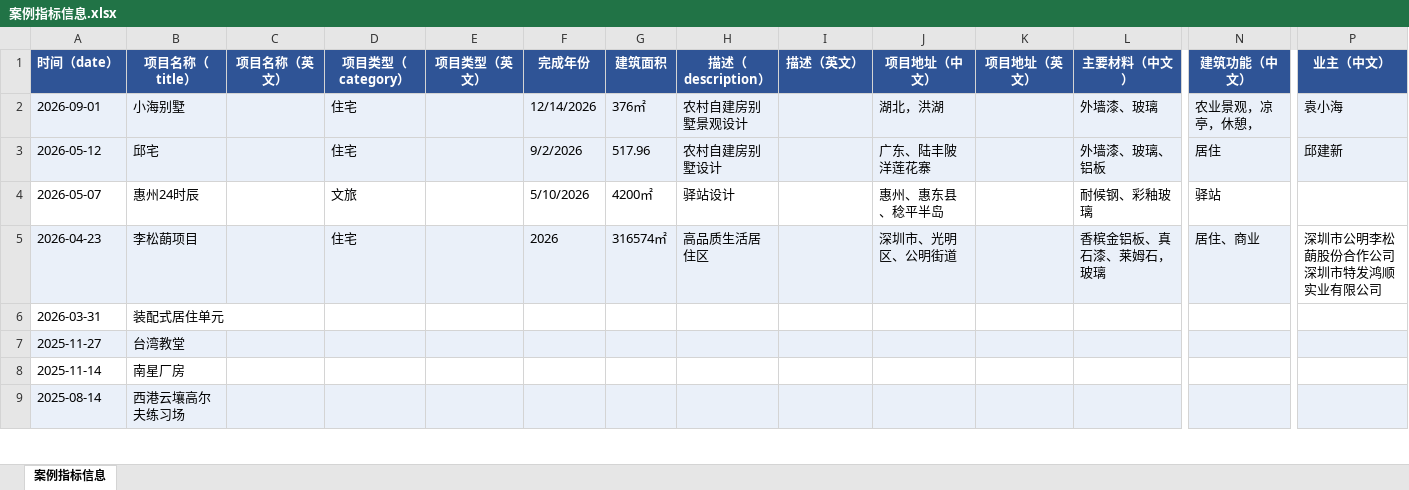
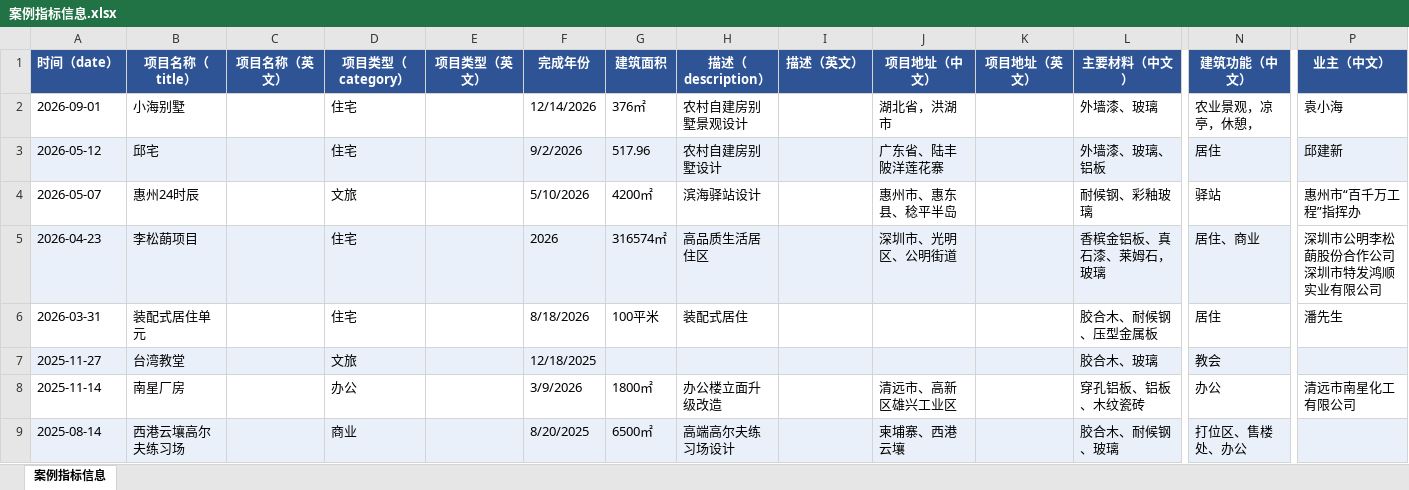
Before and after one commit to liuzhen4242/OPenLink, an Excel workbook: src/content/info/案例指标信息.xlsx, sheet 案例指标信息, drawn as a sheet; only a part is shown, gaps mark what is left out; values as stored, in another font and other column widths than the file's, no borders; the diff covers the shown part only; the diff names each change by its address in the sheet, - before the commit and + after, or states it on an @@ line.

```diff
--- a/src/content/info/案例指标信息.xlsx (sheet 案例指标信息)
+++ b/src/content/info/案例指标信息.xlsx (sheet 案例指标信息)
-A2:P2 fill: #EAF0F9
+A2:P2 fill: none
-J2 (项目地址（中文）): 湖北，洪湖
+J2 (项目地址（中文）): 湖北省，洪湖市
-J3 (项目地址（中文）): 广东、陆丰陂洋莲花寨
+J3 (项目地址（中文）): 广东省、陆丰陂洋莲花寨
-H4 (描述（description）): 驿站设计
+H4 (描述（description）): 滨海驿站设计
-J4 (项目地址（中文）): 惠州、惠东县、稔平半岛
+J4 (项目地址（中文）): 惠州市、惠东县、稔平半岛
-P4 (业主（中文）): (empty)
+P4 (业主（中文）): 惠州市“百千万工程”指挥办
-D6 (项目类型（category）): (empty)
+D6 (项目类型（category）): 住宅
-F6 (完成年份): (empty)
+F6 (完成年份): 8/18/2026
-G6 (建筑面积): (empty)
+G6 (建筑面积): 100平米
-H6 (描述（description）): (empty)
+H6 (描述（description）): 装配式居住
-L6 (主要材料（中文）): (empty)
+L6 (主要材料（中文）): 胶合木、耐候钢、压型金属板
-N6 (建筑功能（中文）): (empty)
+N6 (建筑功能（中文）): 居住
-P6 (业主（中文）): (empty)
+P6 (业主（中文）): 潘先生
-D7 (项目类型（category）): (empty)
+D7 (项目类型（category）): 文旅
-F7 (完成年份): (empty)
+F7 (完成年份): 12/18/2025
-L7 (主要材料（中文）): (empty)
+L7 (主要材料（中文）): 胶合木、玻璃
-N7 (建筑功能（中文）): (empty)
+N7 (建筑功能（中文）): 教会
-D8 (项目类型（category）): (empty)
+D8 (项目类型（category）): 办公
-F8 (完成年份): (empty)
+F8 (完成年份): 3/9/2026
-G8 (建筑面积): (empty)
+G8 (建筑面积): 1800㎡
-H8 (描述（description）): (empty)
+H8 (描述（description）): 办公楼立面升级改造
-J8 (项目地址（中文）): (empty)
+J8 (项目地址（中文）): 清远市、高新区雄兴工业区
-L8 (主要材料（中文）): (empty)
+L8 (主要材料（中文）): 穿孔铝板、铝板、木纹瓷砖
-N8 (建筑功能（中文）): (empty)
+N8 (建筑功能（中文）): 办公
-P8 (业主（中文）): (empty)
+P8 (业主（中文）): 清远市南星化工有限公司
-D9 (项目类型（category）): (empty)
+D9 (项目类型（category）): 商业
-F9 (完成年份): (empty)
+F9 (完成年份): 8/20/2025
-G9 (建筑面积): (empty)
+G9 (建筑面积): 6500㎡
-H9 (描述（description）): (empty)
+H9 (描述（description）): 高端高尔夫练习场设计
-J9 (项目地址（中文）): (empty)
+J9 (项目地址（中文）): 柬埔寨、西港云壤
-L9 (主要材料（中文）): (empty)
+L9 (主要材料（中文）): 胶合木、耐候钢、玻璃
-N9 (建筑功能（中文）): (empty)
+N9 (建筑功能（中文）): 打位区、售楼处、办公
```
Also changed, not shown: 25 edited cells and cell formats elsewhere in this sheet, 25 other files.
